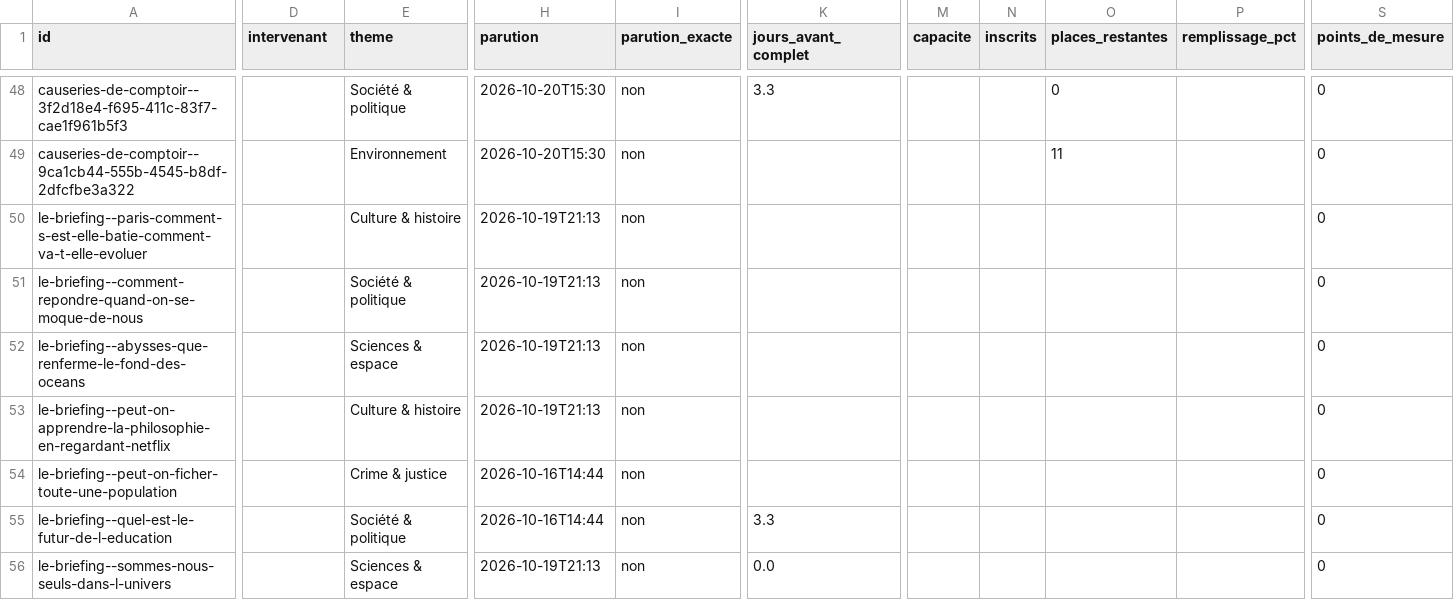
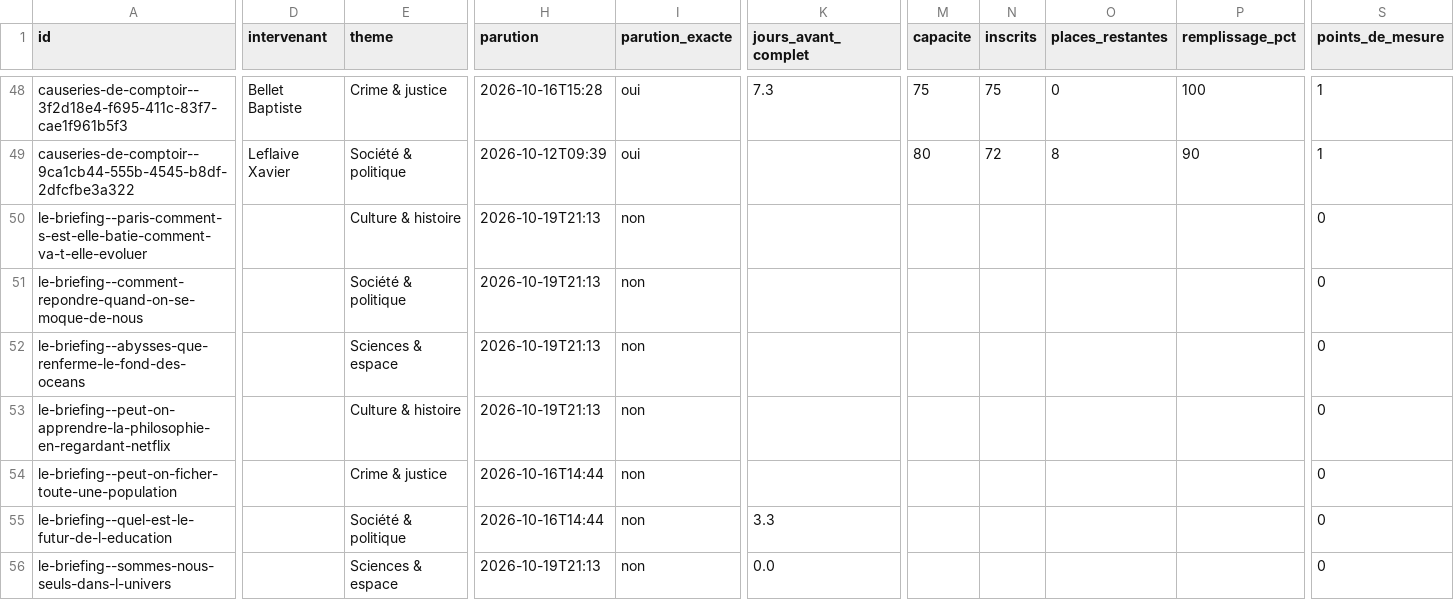
Before and after one commit to microeconomie/best-notif, a CSV file: data/talks.csv, drawn as a sheet; only a part is shown, gaps mark what is left out; the diff covers the shown part only; the diff names each change by its address in the sheet, - before the commit and + after, or states it on an @@ line.

```diff
--- a/data/talks.csv
+++ b/data/talks.csv
-D48 (intervenant): (empty)
+D48 (intervenant): Bellet Baptiste
-E48 (theme): Société & politique
+E48 (theme): Crime & justice
-H48 (parution): 2026-10-20T15:30
+H48 (parution): 2026-10-16T15:28
-I48:I49 (parution_exacte): non
+I48:I49 (parution_exacte): oui
-K48 (jours_avant_complet): 3.3
+K48 (jours_avant_complet): 7.3
-M48 (capacite): (empty)
+M48 (capacite): 75
-N48 (inscrits): (empty)
+N48 (inscrits): 75
-P48 (remplissage_pct): (empty)
+P48 (remplissage_pct): 100
-S48:S49 (points_de_mesure): 0
+S48:S49 (points_de_mesure): 1
-D49 (intervenant): (empty)
+D49 (intervenant): Leflaive Xavier
-E49 (theme): Environnement
+E49 (theme): Société & politique
-H49 (parution): 2026-10-20T15:30
+H49 (parution): 2026-10-12T09:39
-M49 (capacite): (empty)
+M49 (capacite): 80
-N49 (inscrits): (empty)
+N49 (inscrits): 72
-O49 (places_restantes): 11
+O49 (places_restantes): 8
-P49 (remplissage_pct): (empty)
+P49 (remplissage_pct): 90
```
Also changed, not shown: 36 edited cells elsewhere in this file, 2 other files.
